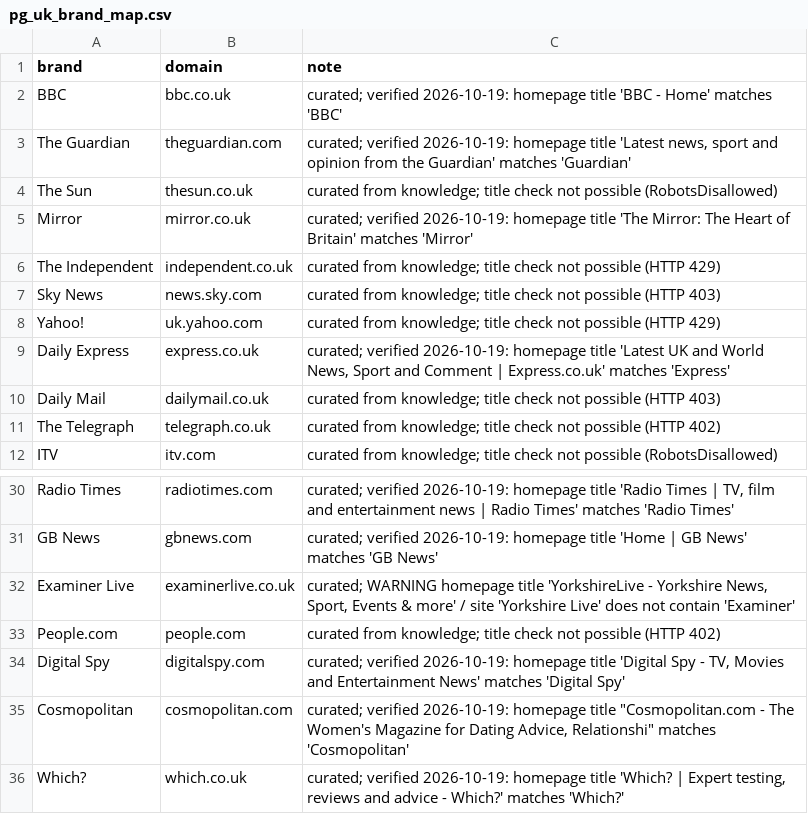
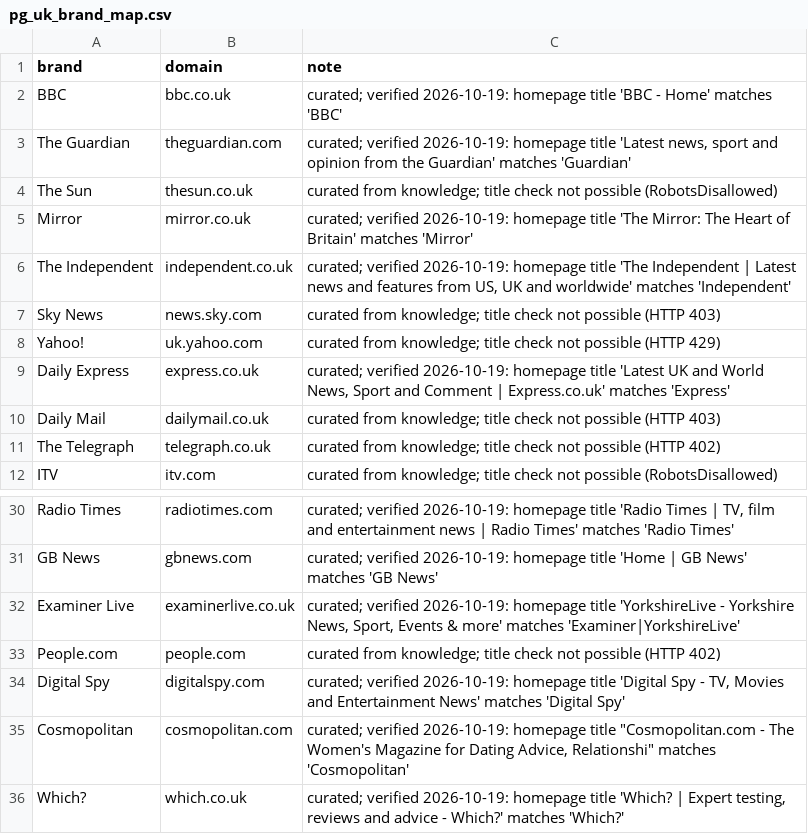
Before and after one commit to alexter123123123/research-meta, a CSV file: data/panel/pg_uk_brand_map.csv, drawn as a sheet; only a part is shown, gaps mark what is left out.

```diff
--- a/data/panel/pg_uk_brand_map.csv
+++ b/data/panel/pg_uk_brand_map.csv
@@ -5,3 +5,3 @@ The Sun,thesun.co.uk,curated from knowledge; title check not possible (RobotsDis
 Mirror,mirror.co.uk,curated; verified 2026-10-19: homepage title 'The Mirror: The Heart of Britain' matches 'Mirror'
-The Independent,independent.co.uk,curated from knowledge; title check not possible (HTTP 429)
+The Independent,independent.co.uk,"curated; verified 2026-10-19: homepage title 'The Independent | Latest news and features from US, UK and worldwide' matches 'Independent'"
 Sky News,news.sky.com,curated from knowledge; title check not possible (HTTP 403)
@@ -31,3 +31,3 @@ Radio Times,radiotimes.com,"curated; verified 2026-10-19: homepage title 'Radio
 GB News,gbnews.com,curated; verified 2026-10-19: homepage title 'Home | GB News' matches 'GB News'
-Examiner Live,examinerlive.co.uk,"curated; WARNING homepage title 'YorkshireLive - Yorkshire News, Sport, Events & more' / site 'Yorkshire Live' does not contain 'Examiner'"
+Examiner Live,examinerlive.co.uk,"curated; verified 2026-10-19: homepage title 'YorkshireLive - Yorkshire News, Sport, Events & more' matches 'Examiner|YorkshireLive'"
 People.com,people.com,curated from knowledge; title check not possible (HTTP 402)
```
Also changed, not shown: 39 other files.
